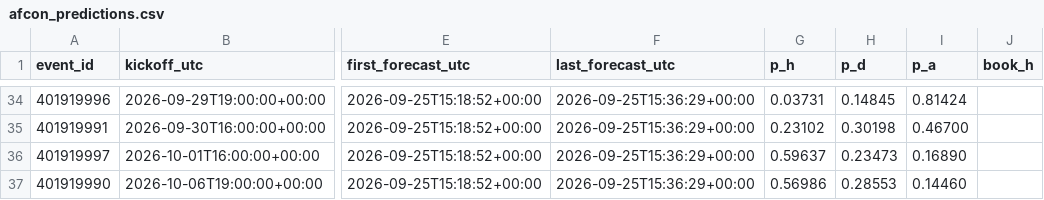
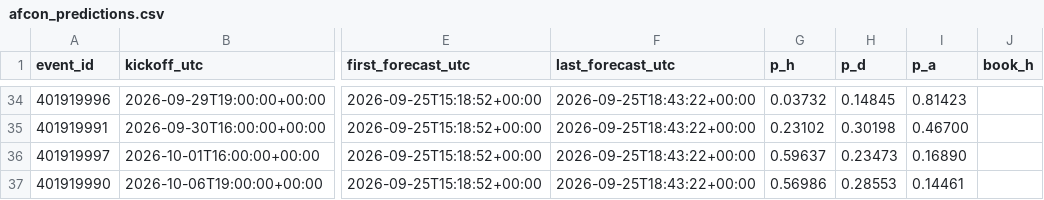
Before and after one commit to mahmedken/betting-analytics, a CSV file: data/ledger/afcon_predictions.csv, drawn as a sheet; only a part is shown, gaps mark what is left out; the diff covers the shown part only; the diff names each change by its address in the sheet, - before the commit and + after, or states it on an @@ line.

```diff
--- a/data/ledger/afcon_predictions.csv
+++ b/data/ledger/afcon_predictions.csv
-F34:F37 (last_forecast_utc): 2026-09-25T15:36:29+00:00
+F34:F37 (last_forecast_utc): 2026-09-25T18:43:22+00:00
-G34 (p_h): 0.03731
+G34 (p_h): 0.03732
-I34 (p_a): 0.81424
+I34 (p_a): 0.81423
-I37 (p_a): 0.14460
+I37 (p_a): 0.14461
```
Also changed, not shown: 51 edited cells elsewhere in this file, data/ledger/predictions.csv, data/ledger/signals.csv, 7 other files.
